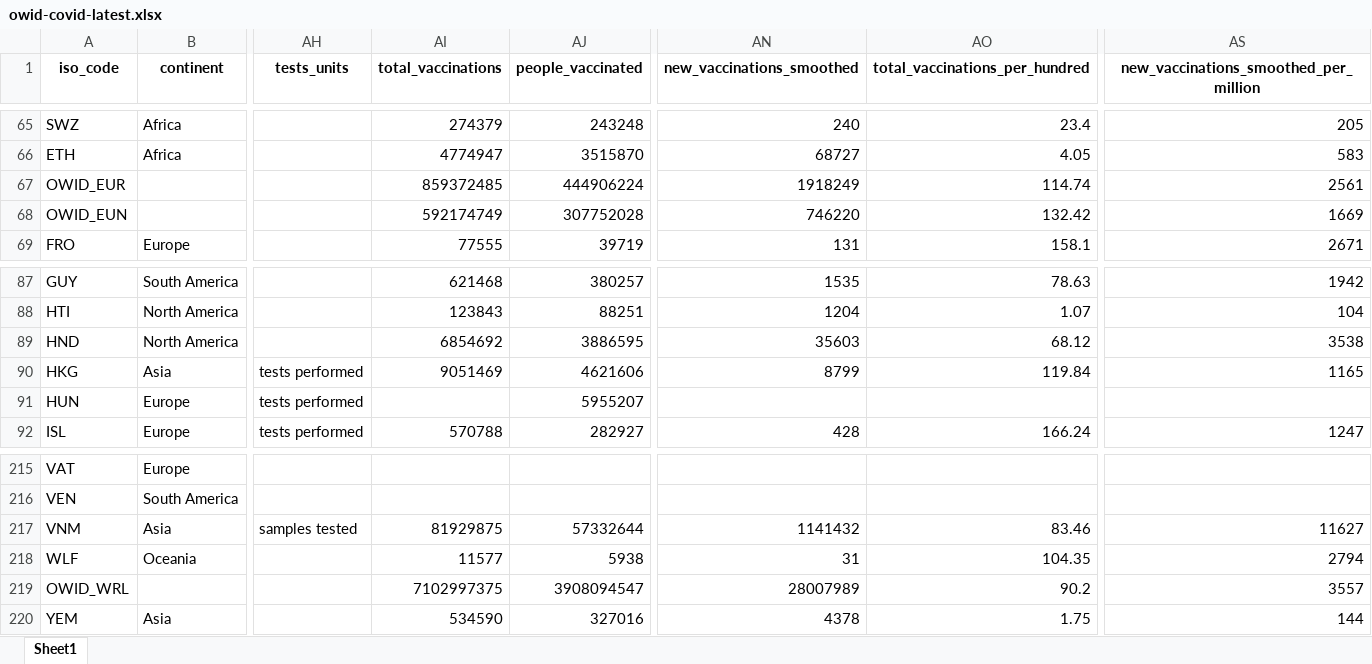
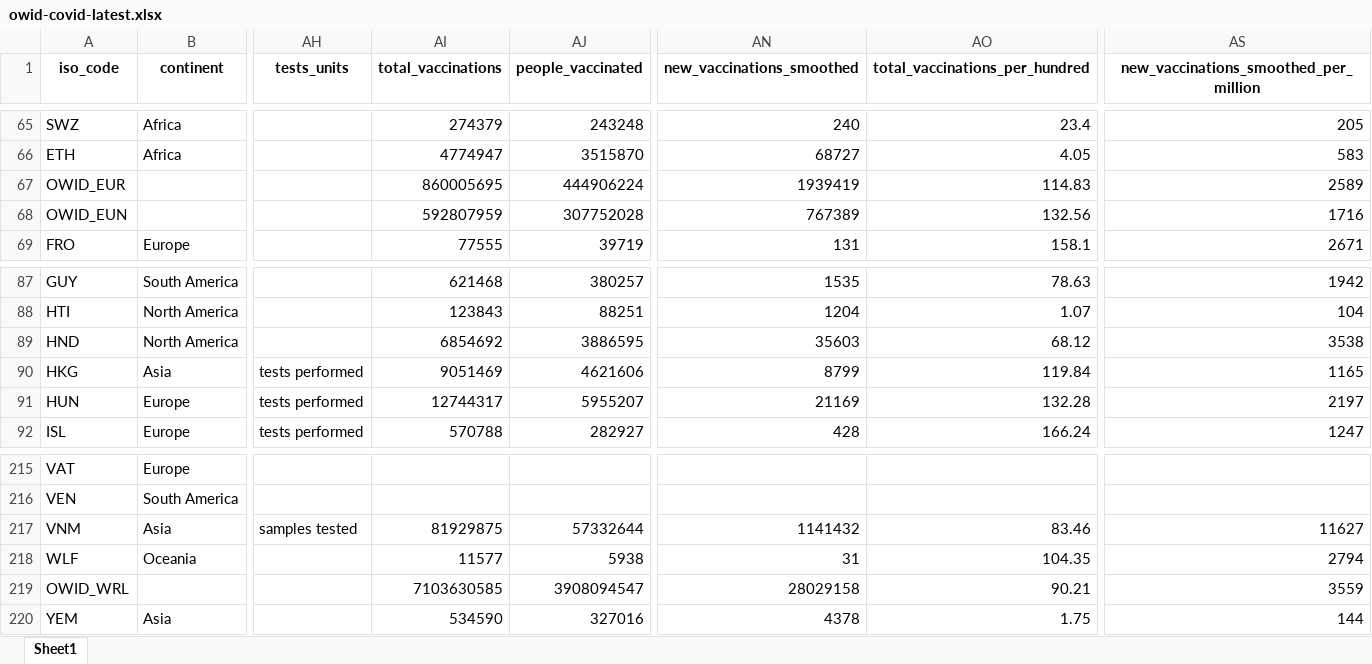
Before and after one commit to upamapsb/Upama, an Excel workbook: public/data/latest/owid-covid-latest.xlsx, sheet Sheet1, drawn as a sheet; only a part is shown, gaps mark what is left out; values as stored, in another font and other column widths than the file's, no borders; the diff names each change by its address in the sheet, - before the commit and + after, or states it on an @@ line.

Commit message:
data(vax): update

```diff
--- a/public/data/latest/owid-covid-latest.xlsx (sheet Sheet1)
+++ b/public/data/latest/owid-covid-latest.xlsx (sheet Sheet1)
-AI67 (total_vaccinations): 859372485
+AI67 (total_vaccinations): 860005695
-AN67 (new_vaccinations_smoothed): 1918249
+AN67 (new_vaccinations_smoothed): 1939419
-AO67 (total_vaccinations_per_hundred): 114.74
+AO67 (total_vaccinations_per_hundred): 114.83
-AS67: 2561
+AS67: 2589
-AI68 (total_vaccinations): 592174749
+AI68 (total_vaccinations): 592807959
-AN68 (new_vaccinations_smoothed): 746220
+AN68 (new_vaccinations_smoothed): 767389
-AO68 (total_vaccinations_per_hundred): 132.42
+AO68 (total_vaccinations_per_hundred): 132.56
-AS68: 1669
+AS68: 1716
-AI91 (total_vaccinations): (empty)
+AI91 (total_vaccinations): 12744317
-AN91 (new_vaccinations_smoothed): (empty)
+AN91 (new_vaccinations_smoothed): 21169
-AO91 (total_vaccinations_per_hundred): (empty)
+AO91 (total_vaccinations_per_hundred): 132.28
-AS91: (empty)
+AS91: 2197
-AI219 (total_vaccinations): 7102997375
+AI219 (total_vaccinations): 7103630585
-AN219 (new_vaccinations_smoothed): 28007989
+AN219 (new_vaccinations_smoothed): 28029158
-AO219 (total_vaccinations_per_hundred): 90.2
+AO219 (total_vaccinations_per_hundred): 90.21
-AS219: 3557
+AS219: 3559
```
Also changed, not shown: 14 other files.
